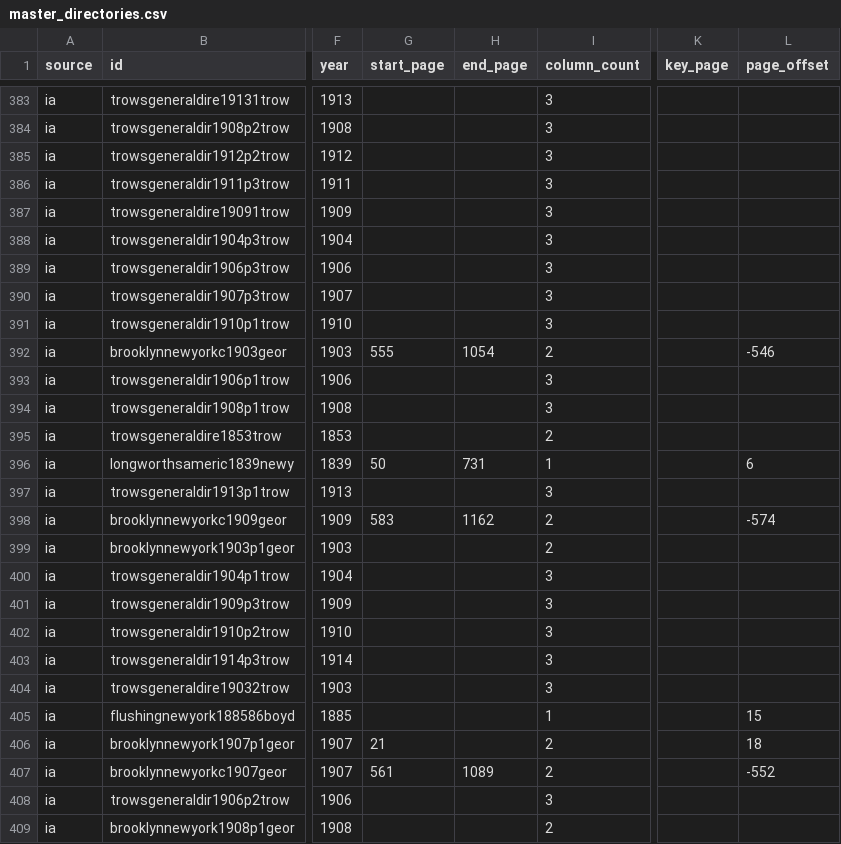
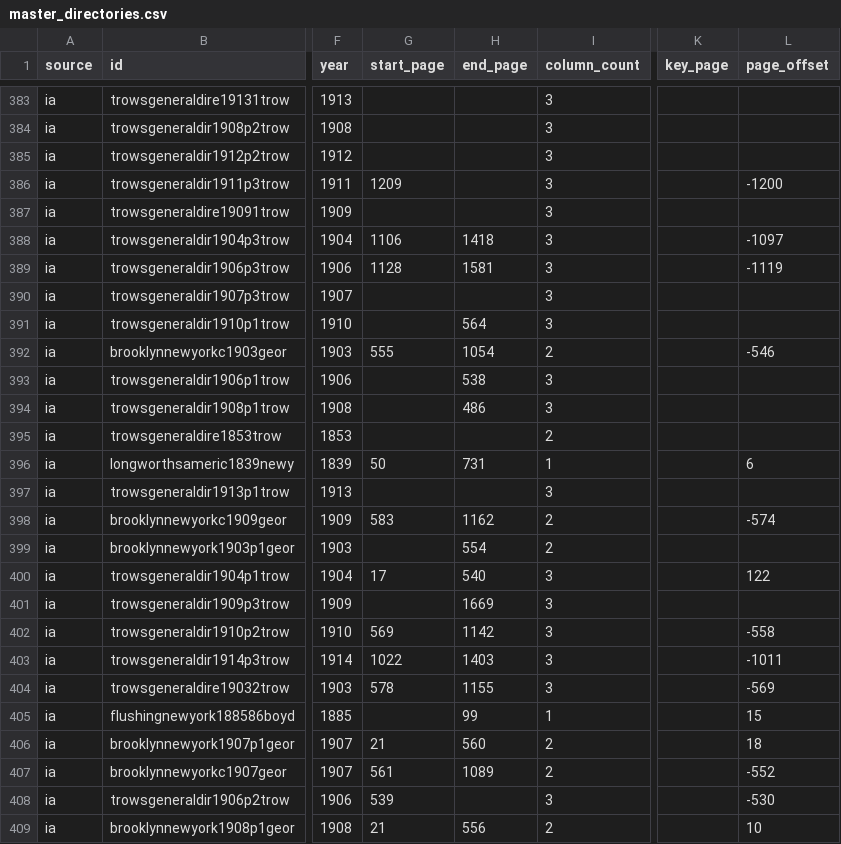
Before and after one commit to hadro/city-directory-extraction, a CSV file: data_prep/master_directories.csv, drawn as a sheet; only a part is shown, gaps mark what is left out; the diff covers the shown part only; the diff names each change by its address in the sheet, - before the commit and + after, or states it on an @@ line.

```diff
--- a/data_prep/master_directories.csv
+++ b/data_prep/master_directories.csv
-G386 (start_page): (empty)
+G386 (start_page): 1209
-L386 (page_offset): (empty)
+L386 (page_offset): -1200
-G388 (start_page): (empty)
+G388 (start_page): 1106
-H388 (end_page): (empty)
+H388 (end_page): 1418
-L388 (page_offset): (empty)
+L388 (page_offset): -1097
-G389 (start_page): (empty)
+G389 (start_page): 1128
-H389 (end_page): (empty)
+H389 (end_page): 1581
-L389 (page_offset): (empty)
+L389 (page_offset): -1119
-H391 (end_page): (empty)
+H391 (end_page): 564
-H393 (end_page): (empty)
+H393 (end_page): 538
-H394 (end_page): (empty)
+H394 (end_page): 486
-H399 (end_page): (empty)
+H399 (end_page): 554
-G400 (start_page): (empty)
+G400 (start_page): 17
-H400 (end_page): (empty)
+H400 (end_page): 540
-L400 (page_offset): (empty)
+L400 (page_offset): 122
-H401 (end_page): (empty)
+H401 (end_page): 1669
-G402 (start_page): (empty)
+G402 (start_page): 569
-H402 (end_page): (empty)
+H402 (end_page): 1142
-L402 (page_offset): (empty)
+L402 (page_offset): -558
-G403 (start_page): (empty)
+G403 (start_page): 1022
-H403 (end_page): (empty)
+H403 (end_page): 1403
-L403 (page_offset): (empty)
+L403 (page_offset): -1011
-G404 (start_page): (empty)
+G404 (start_page): 578
-H404 (end_page): (empty)
+H404 (end_page): 1155
-L404 (page_offset): (empty)
+L404 (page_offset): -569
-H405 (end_page): (empty)
+H405 (end_page): 99
-H406 (end_page): (empty)
+H406 (end_page): 560
-G408 (start_page): (empty)
+G408 (start_page): 539
-L408 (page_offset): (empty)
+L408 (page_offset): -530
-G409 (start_page): (empty)
+G409 (start_page): 21
-H409 (end_page): (empty)
+H409 (end_page): 556
-L409 (page_offset): (empty)
+L409 (page_offset): 10
```
Also changed, not shown: 105 edited cells elsewhere in this file, 3 other files.
